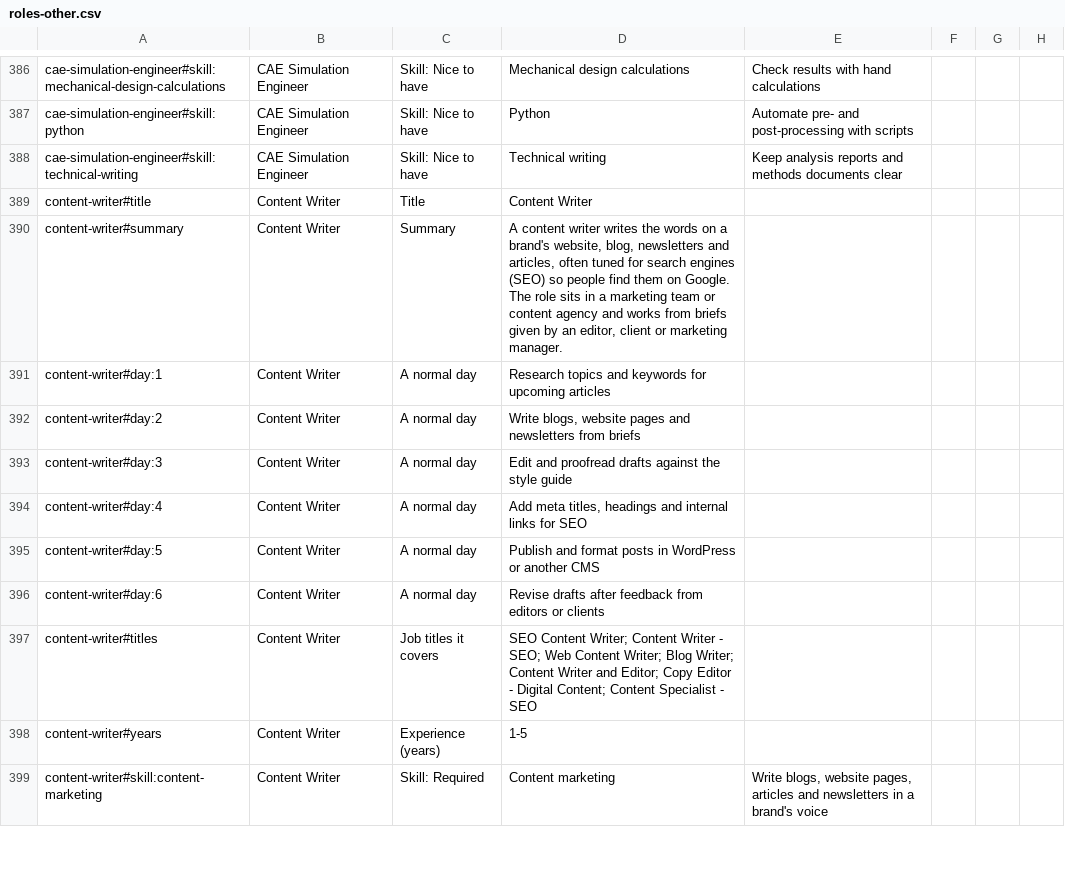
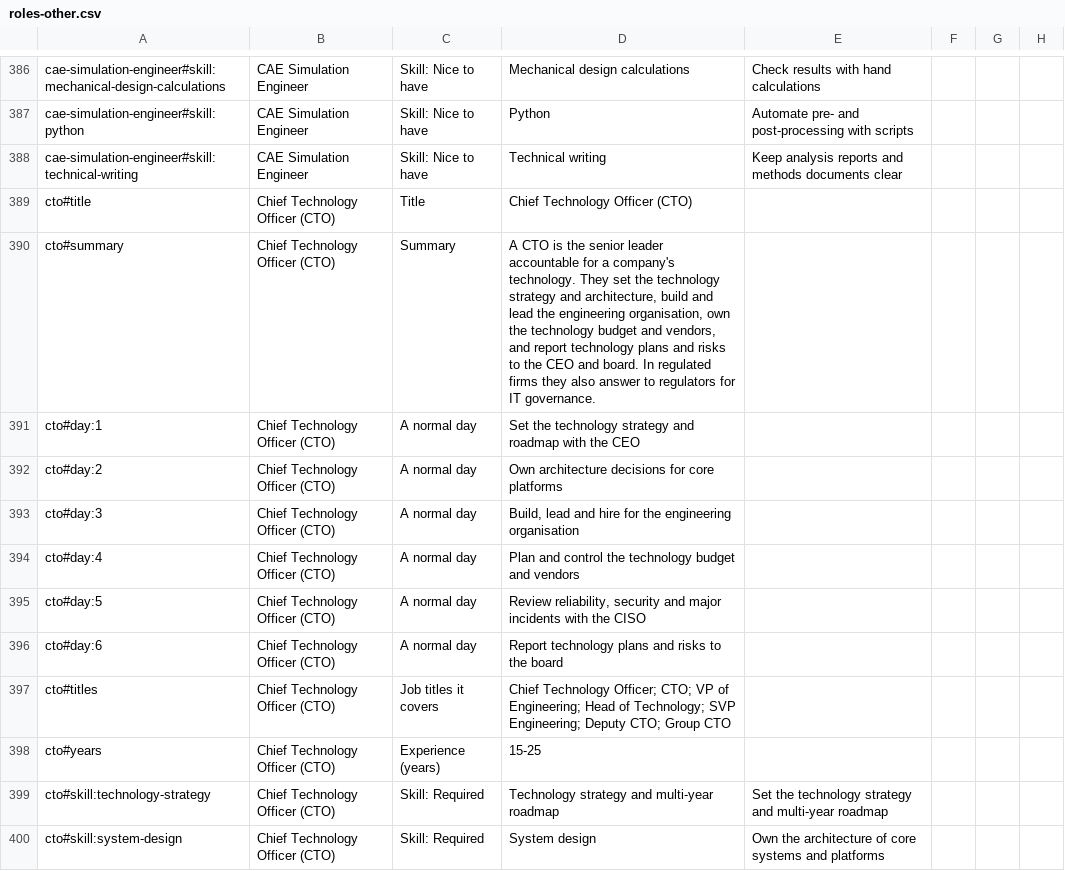
Before and after one commit to eagleboy007/careermetro, a CSV file: docs/review/pack/roles-other.csv, drawn as a sheet; only a part is shown, gaps mark what is left out; the shorter side is filled out with more unchanged rows; the diff covers the shown part only.

```diff
--- a/docs/review/pack/roles-other.csv
+++ b/docs/review/pack/roles-other.csv
@@ -388 +388,13 @@ cae-simulation-engineer#skill:python,CAE Simulation Engineer,Skill: Nice to have
 cae-simulation-engineer#skill:technical-writing,CAE Simulation Engineer,Skill: Nice to have,Technical writing,Keep analysis reports and methods documents clear,,,
+cto#title,Chief Technology Officer (CTO),Title,Chief Technology Officer (CTO),,,,
+cto#summary,Chief Technology Officer (CTO),Summary,"A CTO is the senior leader accountable for a company's technology. They set the technology strategy and architecture, build and lead the engineering organisation, own the technology budget and vendors, and report technology plans and risks to the CEO and board. In regulated firms they also answer to regulators for IT governance.",,,,
+cto#day:1,Chief Technology Officer (CTO),A normal day,Set the technology strategy and roadmap with the CEO,,,,
+cto#day:2,Chief Technology Officer (CTO),A normal day,Own architecture decisions for core platforms,,,,
+cto#day:3,Chief Technology Officer (CTO),A normal day,"Build, lead and hire for the engineering organisation",,,,
+cto#day:4,Chief Technology Officer (CTO),A normal day,Plan and control the technology budget and vendors,,,,
+cto#day:5,Chief Technology Officer (CTO),A normal day,"Review reliability, security and major incidents with the CISO",,,,
+cto#day:6,Chief Technology Officer (CTO),A normal day,Report technology plans and risks to the board,,,,
+cto#titles,Chief Technology Officer (CTO),Job titles it covers,Chief Technology Officer; CTO; VP of Engineering; Head of Technology; SVP Engineering; Deputy CTO; Group CTO,,,,
+cto#years,Chief Technology Officer (CTO),Experience (years),15-25,,,,
+cto#skill:technology-strategy,Chief Technology Officer (CTO),Skill: Required,Technology strategy and multi-year roadmap,Set the technology strategy and multi-year roadmap,,,
+cto#skill:system-design,Chief Technology Officer (CTO),Skill: Required,System design,Own the architecture of core systems and platforms,,,
```
Also changed, not shown: 12 added rows elsewhere in this file, docs/review/pack/roles-data.csv, 33 other files.
